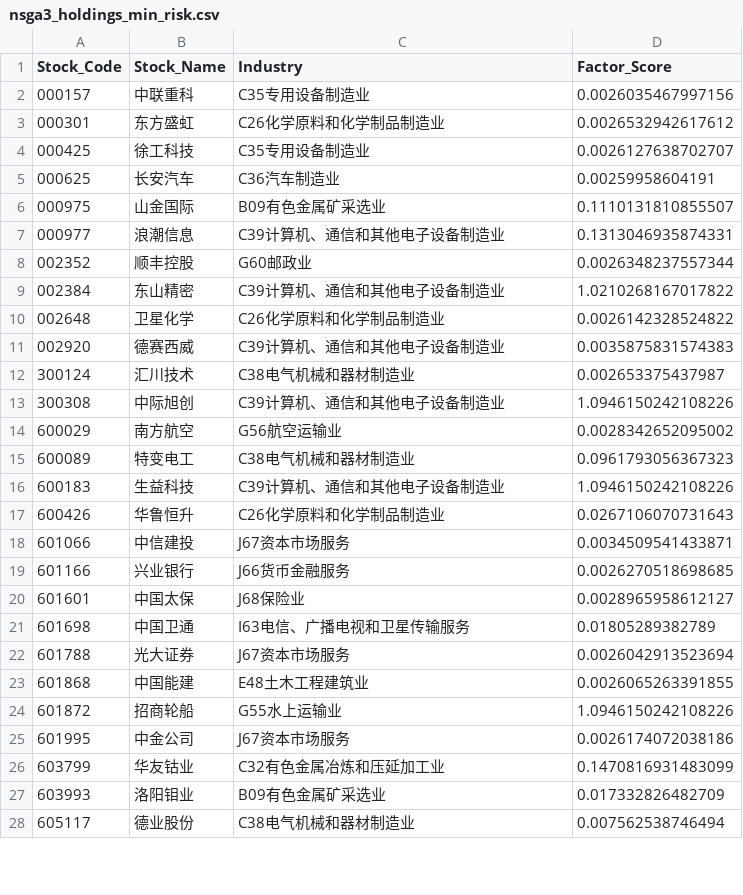
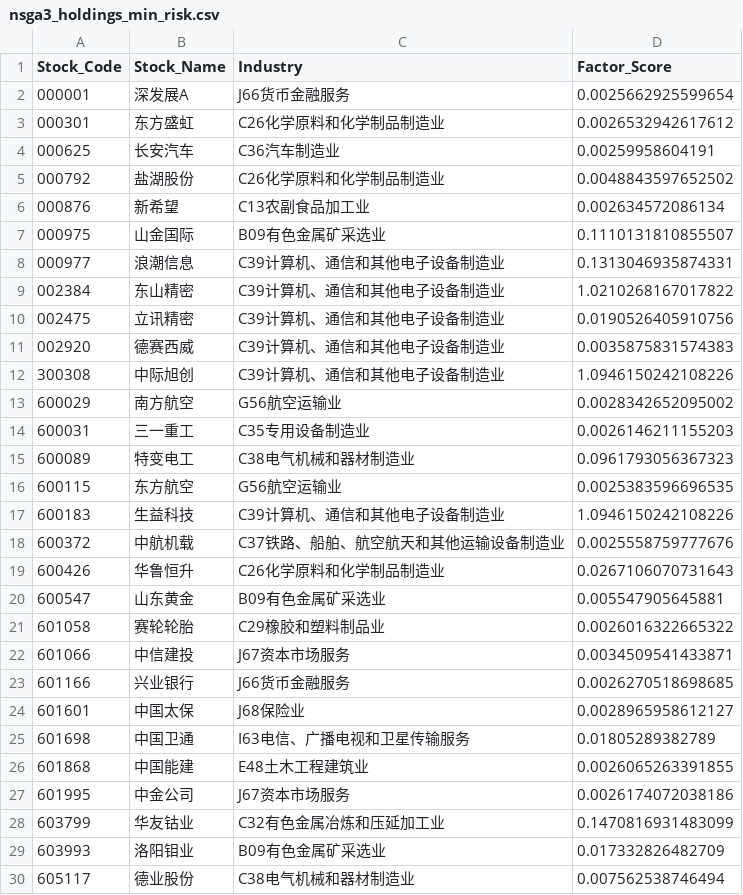
Before and after one commit to supreme-art/Multi-Objetc-Optimize, a CSV file: nsga3_holdings_min_risk.csv, drawn as a sheet; only a part is shown; removed rows and columns are numbered as before the commit, all else as after; the diff covers the shown part only; the diff names each change by its address in the sheet, - before the commit and + after, or states it on an @@ line.

```diff
--- a/nsga3_holdings_min_risk.csv
+++ b/nsga3_holdings_min_risk.csv
-row 2: 000157 | 中联重科 | C35专用设备制造业 | 0.0026035467997156
+row 2: 000001 | 深发展A | J66货币金融服务 | 0.0025662925599654
-row 4: 000425 | 徐工科技 | C35专用设备制造业 | 0.0026127638702707
+row 5: 000792 | 盐湖股份 | C26化学原料和化学制品制造业 | 0.0048843597652502
+row 6: 000876 | 新希望 | C13农副食品加工业 | 0.002634572086134
-row 8: 002352 | 顺丰控股 | G60邮政业 | 0.0026348237557344
-row 10: 002648 | 卫星化学 | C26化学原料和化学制品制造业 | 0.0026142328524822
+row 10: 002475 | 立讯精密 | C39计算机、通信和其他电子设备制造业 | 0.0190526405910756
-row 12: 300124 | 汇川技术 | C38电气机械和器材制造业 | 0.002653375437987
+row 14: 600031 | 三一重工 | C35专用设备制造业 | 0.0026146211155203
+row 16: 600115 | 东方航空 | G56航空运输业 | 0.0025383596696535
+row 18: 600372 | 中航机载 | C37铁路、船舶、航空航天和其他运输设备制造业 | 0.0025558759777676
+row 20: 600547 | 山东黄金 | B09有色金属矿采选业 | 0.005547905645881
+row 21: 601058 | 赛轮轮胎 | C29橡胶和塑料制品业 | 0.0026016322665322
-row 22: 601788 | 光大证券 | J67资本市场服务 | 0.0026042913523694
-row 24: 601872 | 招商轮船 | G55水上运输业 | 1.0946150242108226
```
Also changed, not shown: 1 added row and 3 removed rows elsewhere in this file, nsga3_holdings_max_score.csv, nsga3_holdings_sharpe.csv, 3 other files.
